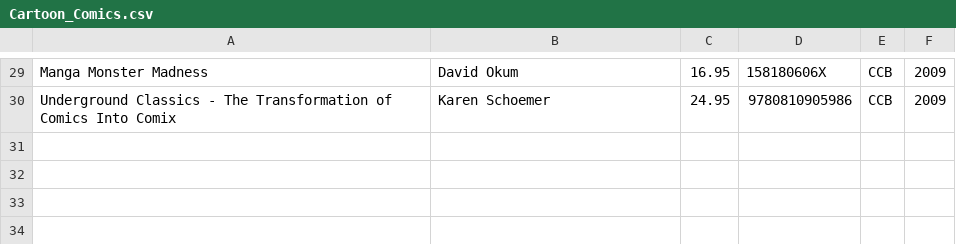
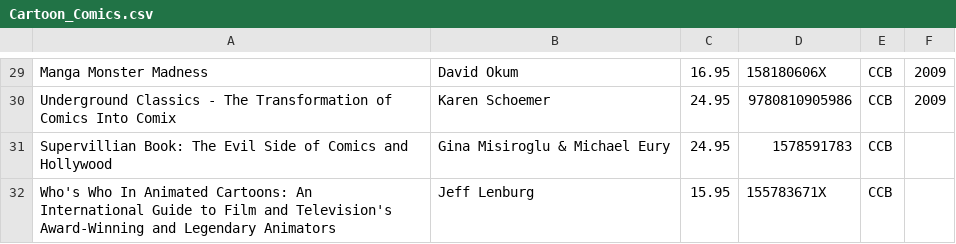
Before and after one commit to fuf1106/COMP249-A2, a CSV file: COMP249-A2/src/part1_output_files/Cartoon_Comics.csv, drawn as a sheet; only a part is shown, gaps mark what is left out.

```diff
--- a/COMP249-A2/src/part1_output_files/Cartoon_Comics.csv
+++ b/COMP249-A2/src/part1_output_files/Cartoon_Comics.csv
@@ -30 +30,3 @@ Manga Monster Madness,David Okum,16.95,158180606X,CCB,2009
 Underground Classics - The Transformation of Comics Into Comix,Karen Schoemer,24.95,9780810905986,CCB,2009
+Supervillian Book: The Evil Side of Comics and Hollywood,Gina Misiroglu & Michael Eury,24.95,1578591783,CCB,
+Who's Who In Animated Cartoons: An International Guide to Film and Television's Award-Winning and Legendary Animators,Jeff Lenburg,15.95,155783671X,CCB,
```
Also changed, not shown: COMP249-A2/src/part1_output_files/Movies_TV_Books.csv, COMP249-A2/src/part1_output_files/Nostalgia_Eclectic_Books.csv, 4 other files.
